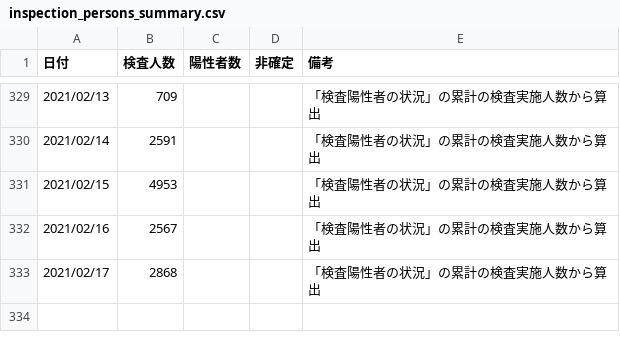
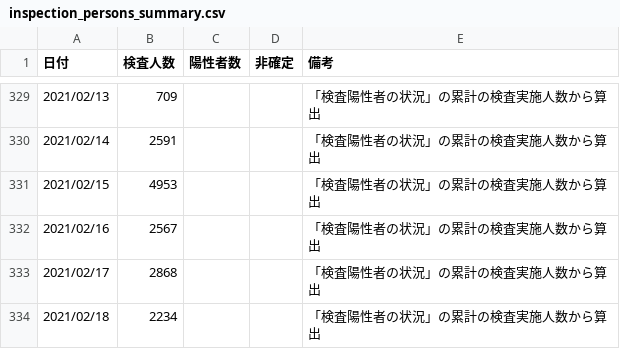
Before and after one commit to yoshitaka7/covid19, a CSV file: inspection_persons_summary.csv, drawn as a sheet; only a part is shown, gaps mark what is left out.

Commit message:
update data

```diff
--- a/inspection_persons_summary.csv
+++ b/inspection_persons_summary.csv
@@ -333 +333,2 @@
 2021/02/17,2868,,,「検査陽性者の状況」の累計の検査実施人数から算出
+2021/02/18,2234,,,「検査陽性者の状況」の累計の検査実施人数から算出
```
Also changed, not shown: 5 other files.
